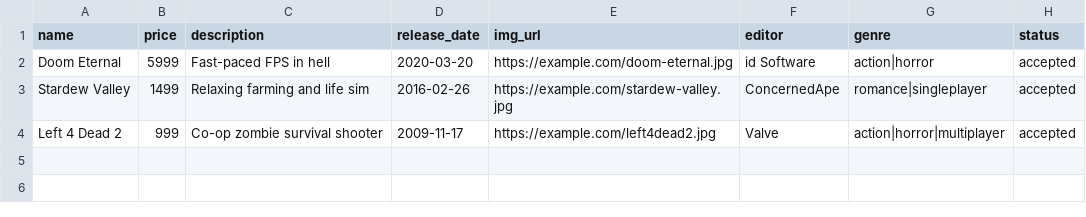
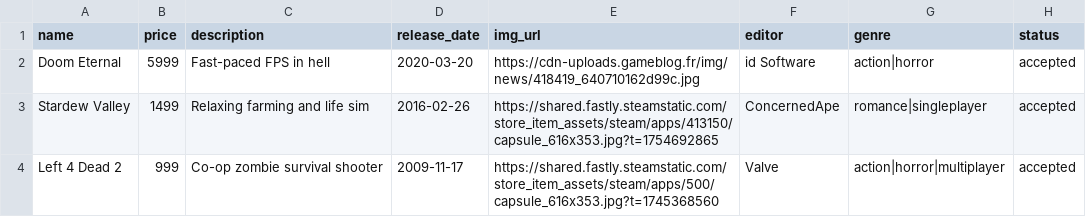
Before and after one commit to Ostro55/didactic-octo-fishstick-vapeur, a CSV file: backend/src/main/resources/sample-games-import.csv, drawn as a sheet.

```diff
--- a/backend/src/main/resources/sample-games-import.csv
+++ b/backend/src/main/resources/sample-games-import.csv
@@ -1,4 +1,4 @@
 name,price,description,release_date,img_url,editor,genre,status
-"Doom Eternal",5999,"Fast-paced FPS in hell",2020-03-20,https://example.com/doom-eternal.jpg,id Software,action|horror,accepted
-"Stardew Valley",1499,"Relaxing farming and life sim",2016-02-26,https://example.com/stardew-valley.jpg,ConcernedApe,romance|singleplayer,accepted
-"Left 4 Dead 2",999,"Co-op zombie survival shooter",2009-11-17,https://example.com/left4dead2.jpg,Valve,action|horror|multiplayer,accepted
+"Doom Eternal",5999,"Fast-paced FPS in hell",2020-03-20,https://cdn-uploads.gameblog.fr/img/news/418419_640710162d99c.jpg,id Software,action|horror,accepted
+"Stardew Valley",1499,"Relaxing farming and life sim",2016-02-26,https://shared.fastly.steamstatic.com/store_item_assets/steam/apps/413150/capsule_616x353.jpg?t=1754692865,ConcernedApe,romance|singleplayer,accepted
+"Left 4 Dead 2",999,"Co-op zombie survival shooter",2009-11-17,https://shared.fastly.steamstatic.com/store_item_assets/steam/apps/500/capsule_616x353.jpg?t=1745368560,Valve,action|horror|multiplayer,accepted
```
Also changed, not shown: 5 other files.
